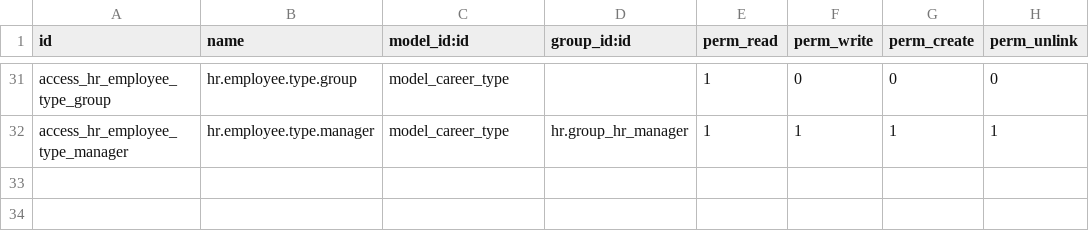
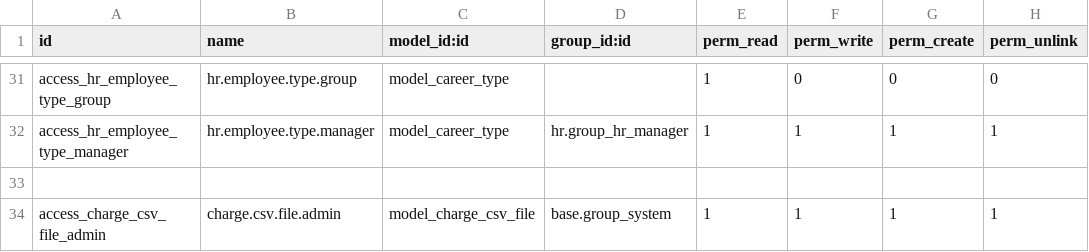
Before and after one commit to jjscarafia/modulos_odoo, a CSV file: modifications_odoo_10/security/ir.model.access.csv, drawn as a sheet; only a part is shown, gaps mark what is left out; the diff names each change by its address in the sheet, - before the commit and + after, or states it on an @@ line.

Commit message:
Actualización de modelos, vistas y nuevo wizard

```diff
--- a/modifications_odoo_10/security/ir.model.access.csv
+++ b/modifications_odoo_10/security/ir.model.access.csv
+row 33: (empty)
+row 34: access_charge_csv_file_admin | charge.csv.file.admin | model_charge_csv_file | base.group_system | 1 | 1 | 1 | 1
```
Also changed, not shown: 11 other files.
